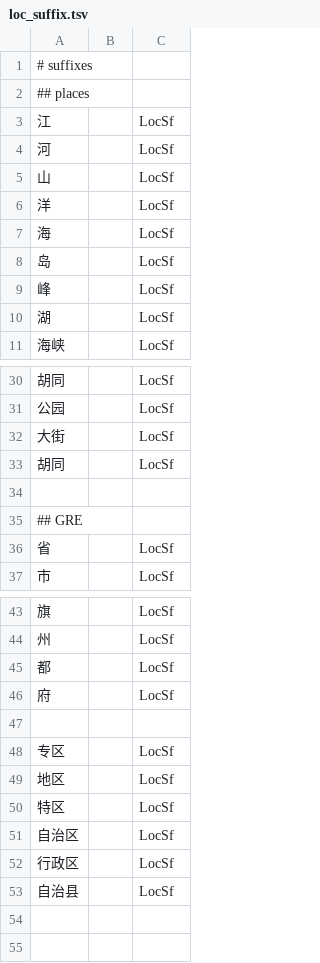
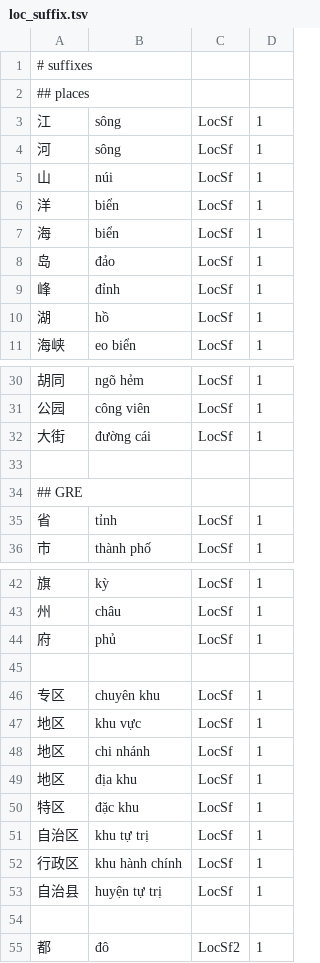
Before and after one commit to n-pn/chivi, a TSV file: var/cvmtl/inits/n-location/loc_suffix.tsv, drawn as a sheet; only a part is shown, gaps mark what is left out; removed rows and columns are numbered as before the commit, all else as after; the diff names each change by its address in the sheet, - before the commit and + after, or states it on an @@ line.

```diff
--- a/var/cvmtl/inits/n-location/loc_suffix.tsv
+++ b/var/cvmtl/inits/n-location/loc_suffix.tsv
-column B, empty
+column B, rows 3-11: sông | sông | núi | biển | biển | đảo | đỉnh | hồ | eo biển; rows 30-36: ngõ hẻm | công viên | đường cái |  |  | tỉnh | thành phố; rows 42-46: kỳ | châu | phủ |  | chuyên khu; rows 49-53: địa khu | đặc khu | khu tự trị | khu hành chính | huyện tự trị
+column D, rows 3-11: all 1; rows 30-36: 1 | 1 | 1 |  |  | 1 | 1; rows 42-46: 1 | 1 | 1 |  | 1; rows 49-53: all 1
-row 33: 胡同 |  | LocSf
-row 45: 都 |  | LocSf
+row 47: 地区 | khu vực | LocSf | 1
+row 48: 地区 | chi nhánh | LocSf | 1
+row 54: (empty)
+row 55: 都 | đô | LocSf2 | 1
```
Also changed, not shown: var/cvmtl/inits/n-location/direction.tsv, var/cvmtl/inits/n-location/org_suffix.tsv, 51 other files.
